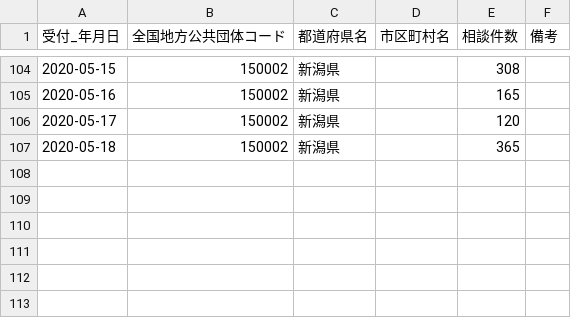
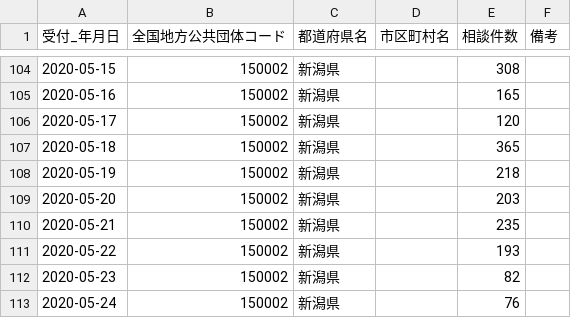
Before and after one commit to CodeForNiigata/covid19-data-niigata, a CSV file: dist/csv/150002_niigata_covid19_call_center.csv, drawn as a sheet; only a part is shown, gaps mark what is left out; the diff names each change by its address in the sheet, - before the commit and + after, or states it on an @@ line.

```diff
--- a/dist/csv/150002_niigata_covid19_call_center.csv
+++ b/dist/csv/150002_niigata_covid19_call_center.csv
+row 108: 2020-05-19 | 150002 | 新潟県 |  | 218
+row 109: 2020-05-20 | 150002 | 新潟県 |  | 203
+row 110: 2020-05-21 | 150002 | 新潟県 |  | 235
+row 111: 2020-05-22 | 150002 | 新潟県 |  | 193
+row 112: 2020-05-23 | 150002 | 新潟県 |  | 82
+row 113: 2020-05-24 | 150002 | 新潟県 |  | 76
```
Also changed, not shown: dist/csv/150002_niigata_covid19_confirm_negative.csv, dist/csv/150002_niigata_covid19_test_count.csv, 6 other files.
